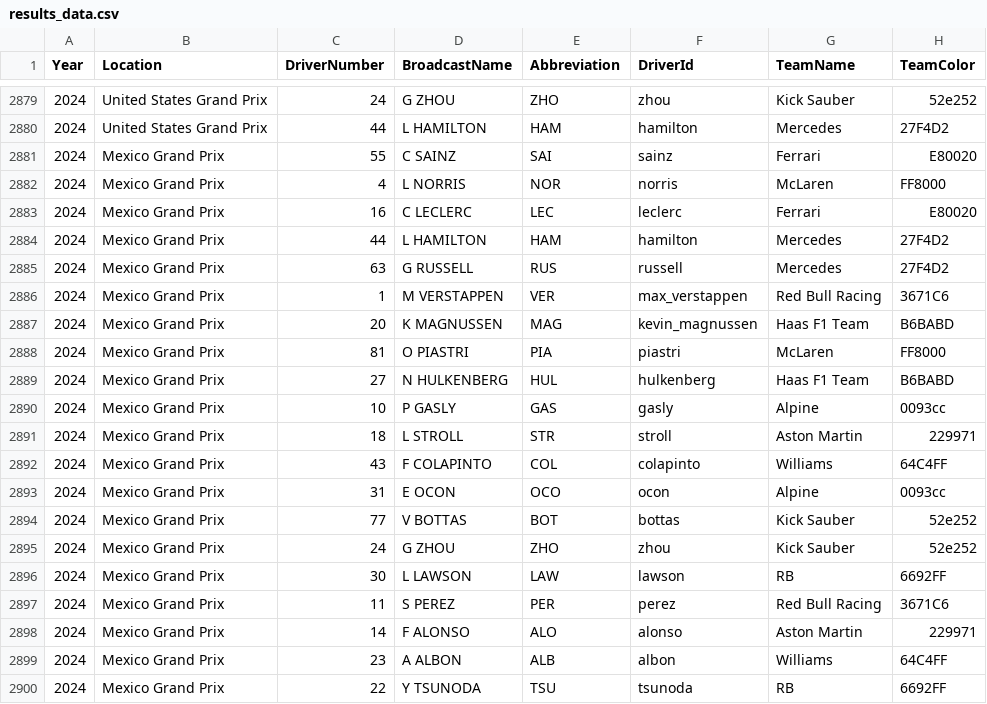
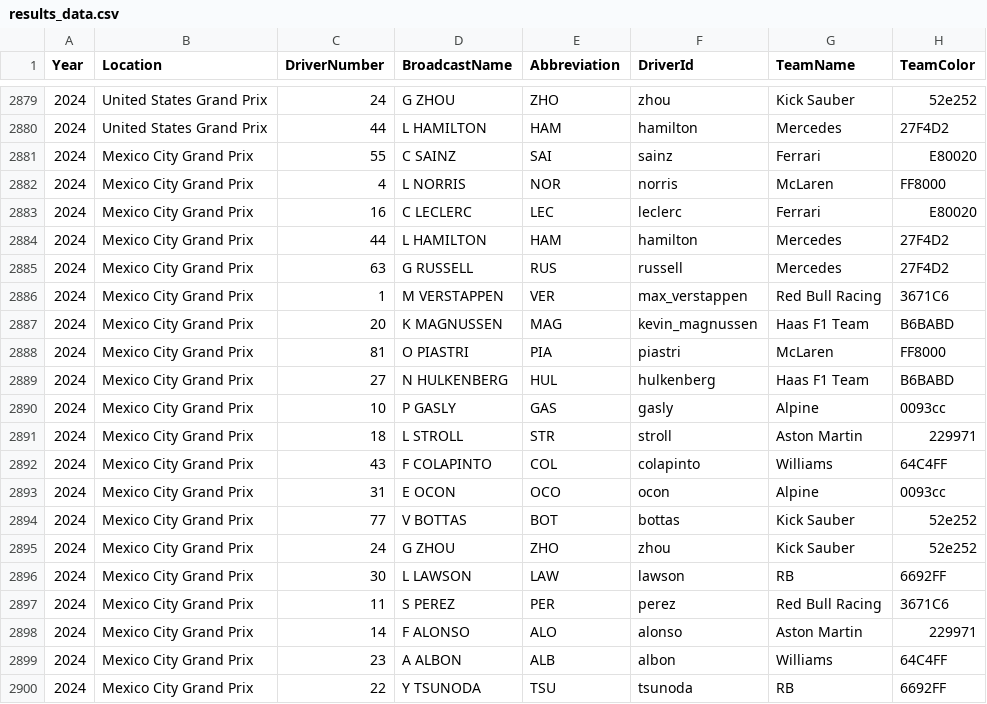
Before and after one commit to rads03/f1_app, a CSV file: results_data.csv, drawn as a sheet; only a part is shown, gaps mark what is left out; the diff names each change by its address in the sheet, - before the commit and + after, or states it on an @@ line.

Commit message:
updated mexico city

```diff
--- a/results_data.csv
+++ b/results_data.csv
-B2881:B2900 (Location): Mexico Grand Prix
+B2881:B2900 (Location): Mexico City Grand Prix
```
Also changed, not shown: 2 other files.
